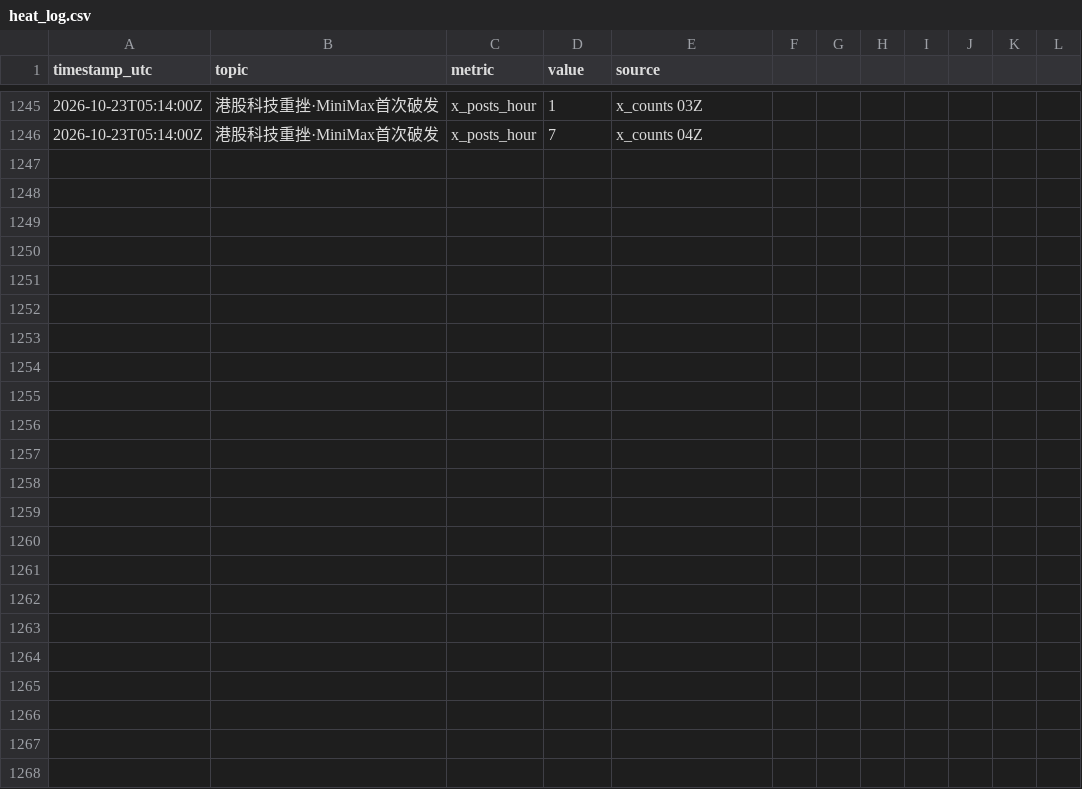
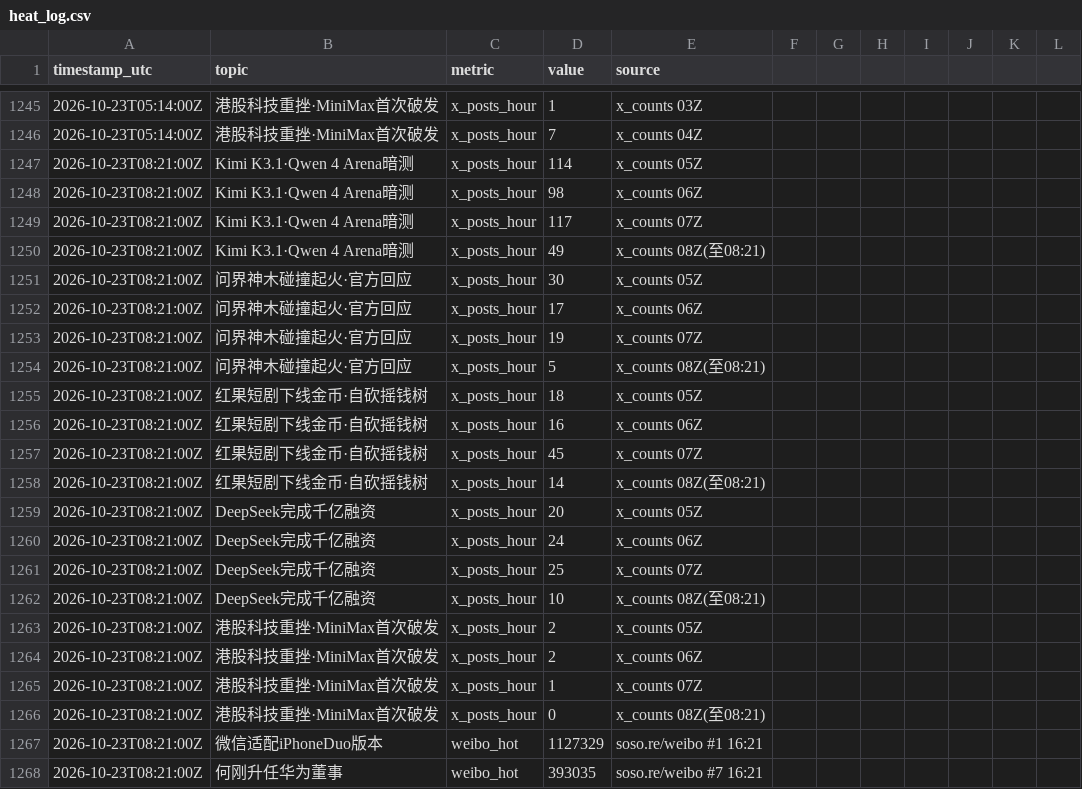
Before and after one commit to kikikwow/gossip-dashboard, a CSV file: src/heat_log.csv, drawn as a sheet; only a part is shown, gaps mark what is left out.

```diff
--- a/src/heat_log.csv
+++ b/src/heat_log.csv
@@ -1246 +1246,23 @@ timestamp_utc,topic,metric,value,source
 2026-10-23T05:14:00Z,港股科技重挫·MiniMax首次破发,x_posts_hour,7,x_counts 04Z
+2026-10-23T08:21:00Z,Kimi K3.1·Qwen 4 Arena暗测,x_posts_hour,114,x_counts 05Z
+2026-10-23T08:21:00Z,Kimi K3.1·Qwen 4 Arena暗测,x_posts_hour,98,x_counts 06Z
+2026-10-23T08:21:00Z,Kimi K3.1·Qwen 4 Arena暗测,x_posts_hour,117,x_counts 07Z
+2026-10-23T08:21:00Z,Kimi K3.1·Qwen 4 Arena暗测,x_posts_hour,49,x_counts 08Z(至08:21)
+2026-10-23T08:21:00Z,问界神木碰撞起火·官方回应,x_posts_hour,30,x_counts 05Z
+2026-10-23T08:21:00Z,问界神木碰撞起火·官方回应,x_posts_hour,17,x_counts 06Z
+2026-10-23T08:21:00Z,问界神木碰撞起火·官方回应,x_posts_hour,19,x_counts 07Z
+2026-10-23T08:21:00Z,问界神木碰撞起火·官方回应,x_posts_hour,5,x_counts 08Z(至08:21)
+2026-10-23T08:21:00Z,红果短剧下线金币·自砍摇钱树,x_posts_hour,18,x_counts 05Z
+2026-10-23T08:21:00Z,红果短剧下线金币·自砍摇钱树,x_posts_hour,16,x_counts 06Z
+2026-10-23T08:21:00Z,红果短剧下线金币·自砍摇钱树,x_posts_hour,45,x_counts 07Z
+2026-10-23T08:21:00Z,红果短剧下线金币·自砍摇钱树,x_posts_hour,14,x_counts 08Z(至08:21)
+2026-10-23T08:21:00Z,DeepSeek完成千亿融资,x_posts_hour,20,x_counts 05Z
+2026-10-23T08:21:00Z,DeepSeek完成千亿融资,x_posts_hour,24,x_counts 06Z
+2026-10-23T08:21:00Z,DeepSeek完成千亿融资,x_posts_hour,25,x_counts 07Z
+2026-10-23T08:21:00Z,DeepSeek完成千亿融资,x_posts_hour,10,x_counts 08Z(至08:21)
+2026-10-23T08:21:00Z,港股科技重挫·MiniMax首次破发,x_posts_hour,2,x_counts 05Z
+2026-10-23T08:21:00Z,港股科技重挫·MiniMax首次破发,x_posts_hour,2,x_counts 06Z
+2026-10-23T08:21:00Z,港股科技重挫·MiniMax首次破发,x_posts_hour,1,x_counts 07Z
+2026-10-23T08:21:00Z,港股科技重挫·MiniMax首次破发,x_posts_hour,0,x_counts 08Z(至08:21)
+2026-10-23T08:21:00Z,微信适配iPhoneDuo版本,weibo_hot,1127329,soso.re/weibo #1 16:21
+2026-10-23T08:21:00Z,何刚升任华为董事,weibo_hot,393035,soso.re/weibo #7 16:21
```
Also changed, not shown: 4 other files.
